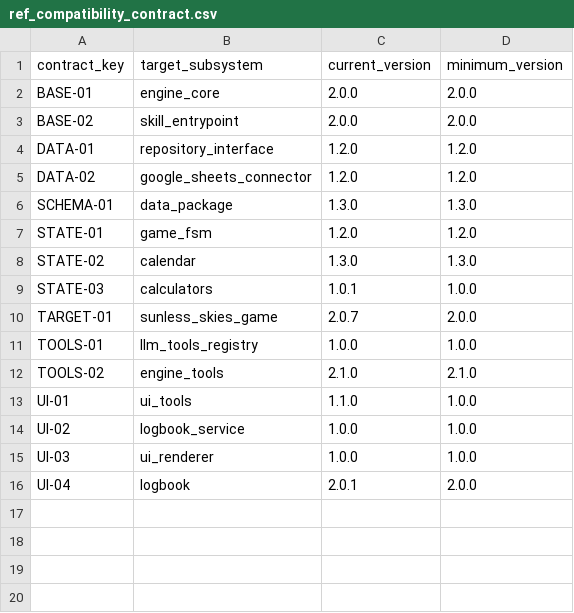
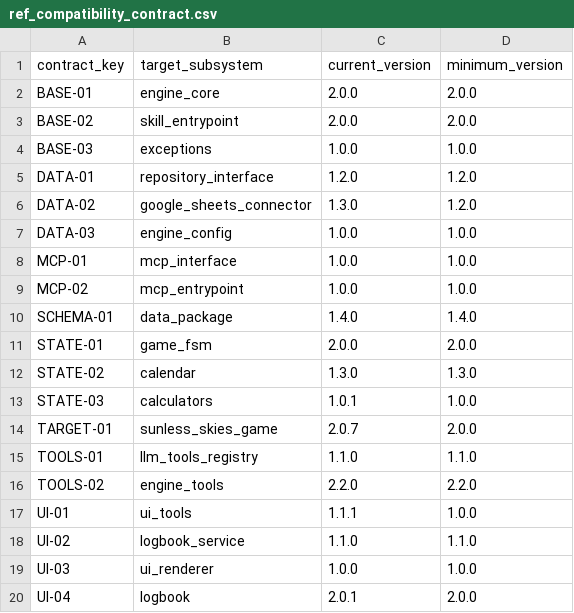
Before and after one commit to begillespie/Sunless-Skies-First-Mate, a CSV file: data/tables/ref_compatibility_contract.csv, drawn as a sheet.

Commit message:
Add configurable MCP server integration
Add environment-based datastore configuration and a backend factory, plus an MCP adapter with JSON-RPC stdio transport for exposing engine tools. Update subsystem compatibility versions and add configuration and MCP tests.

```diff
--- a/data/tables/ref_compatibility_contract.csv
+++ b/data/tables/ref_compatibility_contract.csv
@@ -3,6 +3,10 @@ BASE-01,engine_core,2.0.0,2.0.0
 BASE-02,skill_entrypoint,2.0.0,2.0.0
+BASE-03,exceptions,1.0.0,1.0.0
 DATA-01,repository_interface,1.2.0,1.2.0
-DATA-02,google_sheets_connector,1.2.0,1.2.0
-SCHEMA-01,data_package,1.3.0,1.3.0
-STATE-01,game_fsm, 1.2.0, 1.2.0
+DATA-02,google_sheets_connector,1.3.0,1.2.0
+DATA-03,engine_config,1.0.0,1.0.0
+MCP-01,mcp_interface,1.0.0,1.0.0
+MCP-02,mcp_entrypoint,1.0.0,1.0.0
+SCHEMA-01,data_package,1.4.0,1.4.0
+STATE-01,game_fsm,2.0.0,2.0.0
 STATE-02,calendar,1.3.0,1.3.0
@@ -10,6 +14,6 @@ STATE-03,calculators,1.0.1,1.0.0
 TARGET-01,sunless_skies_game,2.0.7,2.0.0
-TOOLS-01,llm_tools_registry,1.0.0,1.0.0
-TOOLS-02,engine_tools,2.1.0,2.1.0
-UI-01,ui_tools,1.1.0,1.0.0
-UI-02,logbook_service,1.0.0,1.0.0
+TOOLS-01,llm_tools_registry,1.1.0,1.1.0
+TOOLS-02,engine_tools,2.2.0,2.2.0
+UI-01,ui_tools,1.1.1,1.0.0
+UI-02,logbook_service,1.1.0,1.1.0
 UI-03,ui_renderer,1.0.0,1.0.0
```
Also changed, not shown: 15 other files.
